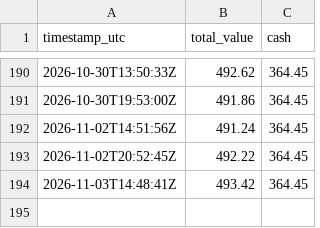
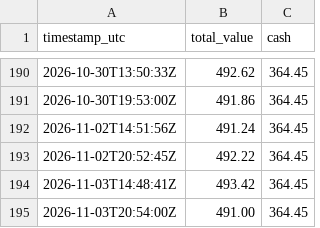
Before and after one commit to mitchmackey90-bit/paper-trading-tracker, a CSV file: values.csv, drawn as a sheet; only a part is shown, gaps mark what is left out; the diff names each change by its address in the sheet, - before the commit and + after, or states it on an @@ line.

```diff
--- a/values.csv
+++ b/values.csv
+row 195: 2026-11-03T20:54:00Z | 491.00 | 364.45
```
Also changed, not shown: 2 other files.
